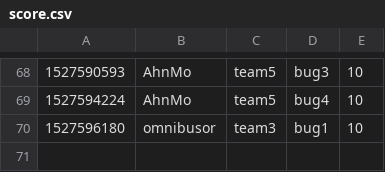
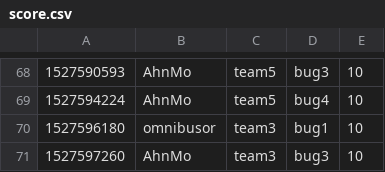
Before and after one commit to KAIST-IS521/2018s-gitctf-score, a CSV file: score.csv, drawn as a sheet; only a part is shown, gaps mark what is left out.

Commit message:
[Score] AhnMo +10
AhnMo attacked `bug3` of team3

```diff
--- a/score.csv
+++ b/score.csv
@@ -70 +70,2 @@
 1527596180,omnibusor,team3,bug1,10
+1527597260,AhnMo,team3,bug3,10
```
